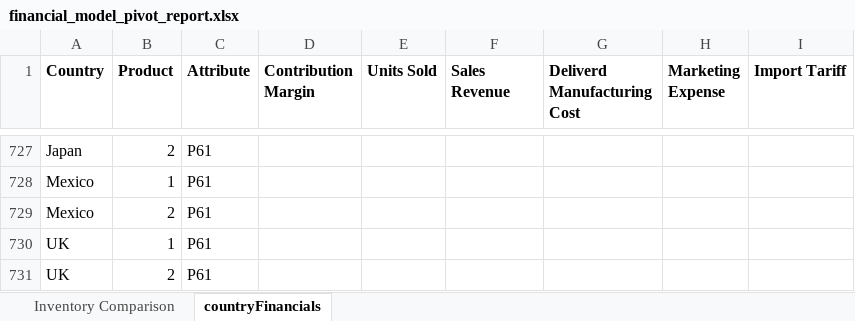
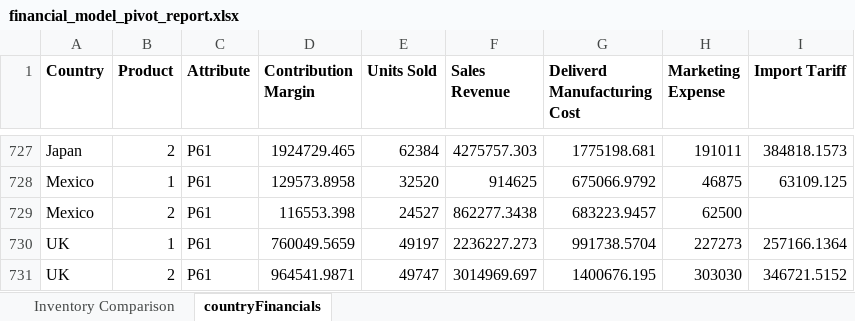
Before and after one commit to ioberman/hexmont-dashboard, an Excel workbook: financial_model_pivot_report.xlsx, sheet countryFinancials, drawn as a sheet; only a part is shown, gaps mark what is left out; values as stored, in another font and other column widths than the file's, no borders; the diff covers the shown part only; the diff names each change by its address in the sheet, - before the commit and + after, or states it on an @@ line.

Commit message:
Update financial_model_pivot_report.xlsx for w01_MBA_c1_out (2).xlsm

```diff
--- a/financial_model_pivot_report.xlsx (sheet countryFinancials)
+++ b/financial_model_pivot_report.xlsx (sheet countryFinancials)
-D727 (Contribution Margin): (empty)
+D727 (Contribution Margin): 1924729.465
-E727 (Units Sold): (empty)
+E727 (Units Sold): 62384
-F727 (Sales Revenue): (empty)
+F727 (Sales Revenue): 4275757.303
-G727 (Deliverd Manufacturing Cost): (empty)
+G727 (Deliverd Manufacturing Cost): 1775198.681
-H727 (Marketing Expense): (empty)
+H727 (Marketing Expense): 191011
-I727 (Import Tariff): (empty)
+I727 (Import Tariff): 384818.1573
-D728 (Contribution Margin): (empty)
+D728 (Contribution Margin): 129573.8958
-E728 (Units Sold): (empty)
+E728 (Units Sold): 32520
-F728 (Sales Revenue): (empty)
+F728 (Sales Revenue): 914625
-G728 (Deliverd Manufacturing Cost): (empty)
+G728 (Deliverd Manufacturing Cost): 675066.9792
-H728 (Marketing Expense): (empty)
+H728 (Marketing Expense): 46875
-I728 (Import Tariff): (empty)
+I728 (Import Tariff): 63109.125
-D729 (Contribution Margin): (empty)
+D729 (Contribution Margin): 116553.398
-E729 (Units Sold): (empty)
+E729 (Units Sold): 24527
-F729 (Sales Revenue): (empty)
+F729 (Sales Revenue): 862277.3438
-G729 (Deliverd Manufacturing Cost): (empty)
+G729 (Deliverd Manufacturing Cost): 683223.9457
-H729 (Marketing Expense): (empty)
+H729 (Marketing Expense): 62500
-D730 (Contribution Margin): (empty)
+D730 (Contribution Margin): 760049.5659
-E730 (Units Sold): (empty)
+E730 (Units Sold): 49197
-F730 (Sales Revenue): (empty)
+F730 (Sales Revenue): 2236227.273
-G730 (Deliverd Manufacturing Cost): (empty)
+G730 (Deliverd Manufacturing Cost): 991738.5704
-H730 (Marketing Expense): (empty)
+H730 (Marketing Expense): 227273
-I730 (Import Tariff): (empty)
+I730 (Import Tariff): 257166.1364
-D731 (Contribution Margin): (empty)
+D731 (Contribution Margin): 964541.9871
-E731 (Units Sold): (empty)
+E731 (Units Sold): 49747
-F731 (Sales Revenue): (empty)
+F731 (Sales Revenue): 3014969.697
-G731 (Deliverd Manufacturing Cost): (empty)
+G731 (Deliverd Manufacturing Cost): 1400676.195
-H731 (Marketing Expense): (empty)
+H731 (Marketing Expense): 303030
-I731 (Import Tariff): (empty)
+I731 (Import Tariff): 346721.5152
```
Also changed, not shown: 110 edited cells elsewhere in this sheet, sheet Inventory Comparison.
